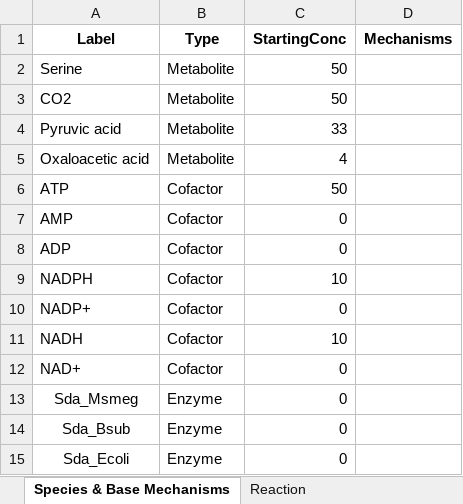
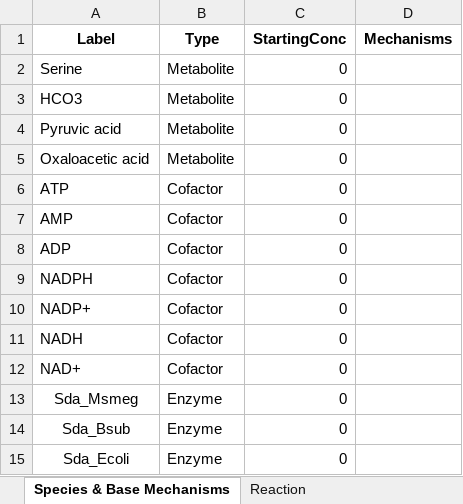
Before and after one commit to carothersresearch/ODBM, an Excel workbook: Examples/multi_enzyme_model.xlsx, sheet Species & Base Mechanisms, drawn as a sheet; only a part is shown; values as stored, in another font and other column widths than the file's, no borders; removed rows and columns are numbered as before the commit, all else as after; the diff names each change by its address in the sheet, - before the commit and + after, or states it on an @@ line.

```diff
--- a/Examples/multi_enzyme_model.xlsx (sheet Species & Base Mechanisms)
+++ b/Examples/multi_enzyme_model.xlsx (sheet Species & Base Mechanisms)
-C2 (StartingConc): 50
+C2 (StartingConc): 0
-row 3: CO2 | Metabolite | 50
+row 3: HCO3 | Metabolite | 0
-C4 (StartingConc): 33
+C4 (StartingConc): 0
-C5 (StartingConc): 4
+C5 (StartingConc): 0
-C6 (StartingConc): 50
+C6 (StartingConc): 0
-C9 (StartingConc): 10
+C9 (StartingConc): 0
-C11 (StartingConc): 10
+C11 (StartingConc): 0
```
Also changed, not shown: sheet Reaction, 5 other files.
